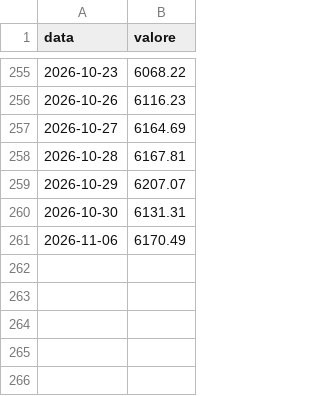
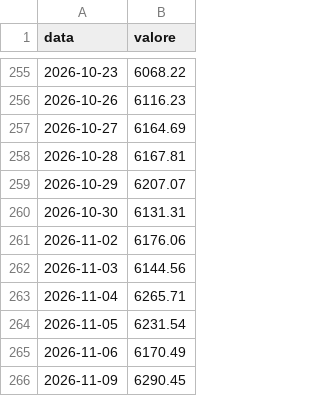
Before and after one commit to PaoloGom/Gommberg-Terminal-Daily, a CSV file: redazione/scommessa/dati/sx5e.csv, drawn as a sheet; only a part is shown, gaps mark what is left out; the diff names each change by its address in the sheet, - before the commit and + after, or states it on an @@ line.

```diff
--- a/redazione/scommessa/dati/sx5e.csv
+++ b/redazione/scommessa/dati/sx5e.csv
+row 261: 2026-11-02 | 6176.06
+row 262: 2026-11-03 | 6144.56
+row 263: 2026-11-04 | 6265.71
+row 264: 2026-11-05 | 6231.54
+row 266: 2026-11-09 | 6290.45
```
Also changed, not shown: 21 other files.
